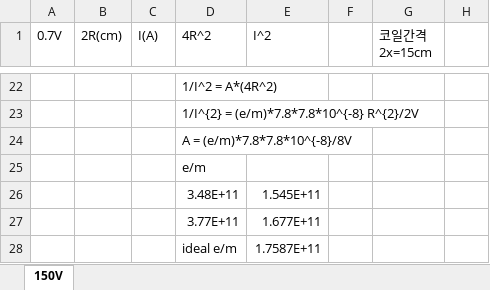
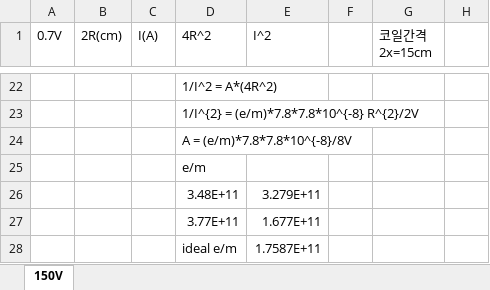
Before and after one commit to alexist2623/SNU_PJH, an Excel workbook: 현대물리실험/전자의비전하/DATA.xlsx, sheet 150V, drawn as a sheet; only a part is shown, gaps mark what is left out; values as stored, in another font and other column widths than the file's, no borders; charts and pictures not drawn; the diff names each change by its address in the sheet, - before the commit and + after, or states it on an @@ line.

```diff
--- a/현대물리실험/전자의비전하/DATA.xlsx (sheet 150V)
+++ b/현대물리실험/전자의비전하/DATA.xlsx (sheet 150V)
-E26 (I^2): 1.545E+11
+E26 (I^2): 3.279E+11
```
Also changed, not shown: 7 other files.
